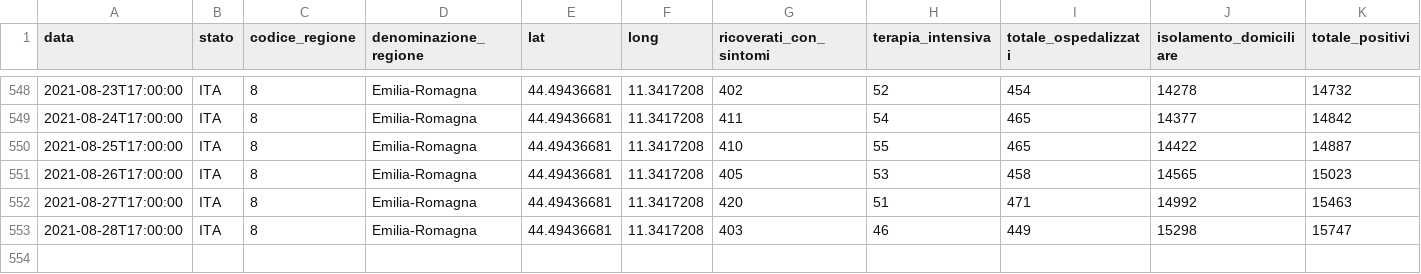
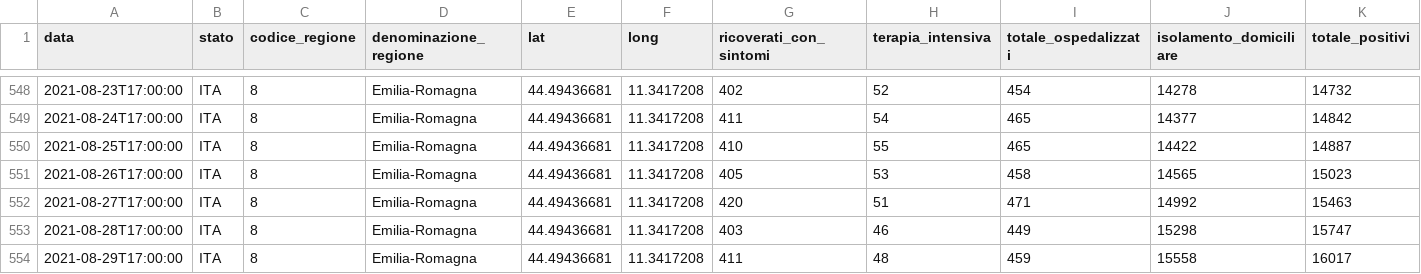
Before and after one commit to giovanniardenghi/dpc-covid-data, a CSV file: data/regioni/Emilia-Romagna.csv, drawn as a sheet; only a part is shown, gaps mark what is left out; rows hold the shown columns only; the diff names each change by its address in the sheet, - before the commit and + after, or states it on an @@ line.

```diff
--- a/data/regioni/Emilia-Romagna.csv
+++ b/data/regioni/Emilia-Romagna.csv
+row 554: 2021-08-29T17:00:00 | ITA | 8 | Emilia-Romagna | 44.49436681 | 11.3417208 | 411 | 48 | 459 | 15558 | 16017
```
Also changed, not shown: data/regioni/Basilicata.csv, data/regioni/Calabria.csv, 19 other files.
